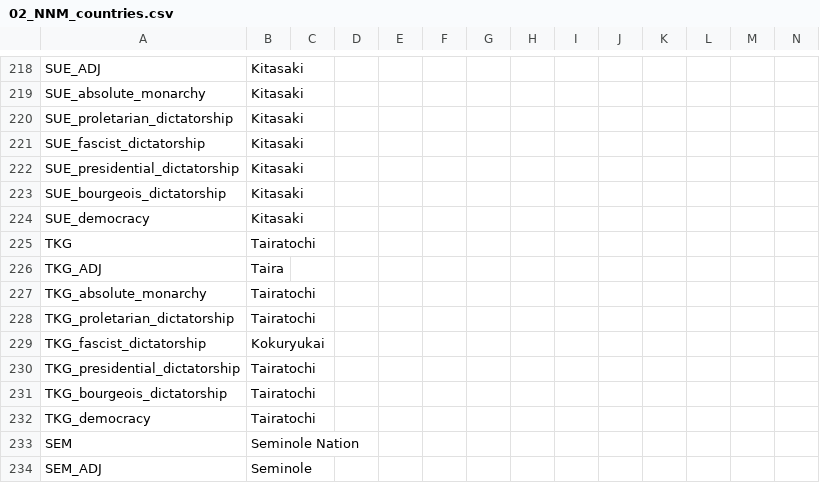
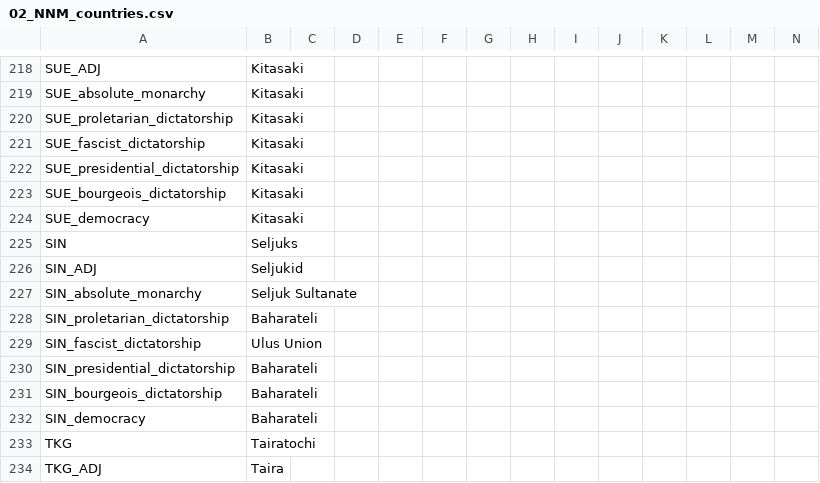
Before and after one commit to Volkorel/Jamahitoria, a CSV file: localisation/02_NNM_countries.csv, drawn as a sheet; only a part is shown, gaps mark what is left out; the shorter side is filled out with more unchanged rows.

```diff
--- a/localisation/02_NNM_countries.csv
+++ b/localisation/02_NNM_countries.csv
@@ -224,2 +224,10 @@ SUE_bourgeois_dictatorship;Kitasaki;;;;;;;;;;;;;
 SUE_democracy;Kitasaki;;;;;;;;;;;;;
+SIN;Seljuks;;;;;;;;;;;;;
+SIN_ADJ;Seljukid;;;;;;;;;;;;;
+SIN_absolute_monarchy;Seljuk Sultanate;;;;;;;;;;;;;
+SIN_proletarian_dictatorship;Baharateli;;;;;;;;;;;;;
+SIN_fascist_dictatorship;Ulus Union;;;;;;;;;;;;;
+SIN_presidential_dictatorship;Baharateli;;;;;;;;;;;;;
+SIN_bourgeois_dictatorship;Baharateli;;;;;;;;;;;;;
+SIN_democracy;Baharateli;;;;;;;;;;;;;
 TKG;Tairatochi;;;;;;;;;;;;;
```
Also changed, not shown: localisation/00_HPM_decisions.csv, localisation/0_Neocultures.csv, 39 other files.
